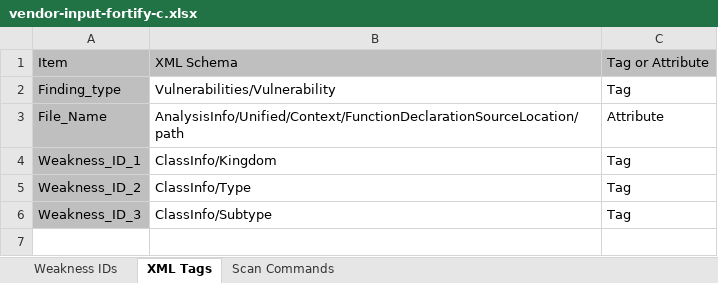
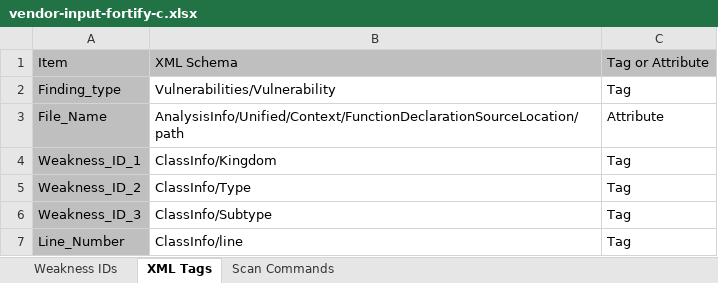
Before and after one commit to mcdsean/score, an Excel workbook: vendor-input-fortify-c.xlsx, sheet XML Tags, drawn as a sheet; values as stored, in another font and other column widths than the file's, no borders; the diff names each change by its address in the sheet, - before the commit and + after, or states it on an @@ line.

```diff
--- a/vendor-input-fortify-c.xlsx (sheet XML Tags)
+++ b/vendor-input-fortify-c.xlsx (sheet XML Tags)
+row 7: Line_Number | ClassInfo/line | Tag
```
Also changed, not shown: 2 other files.
